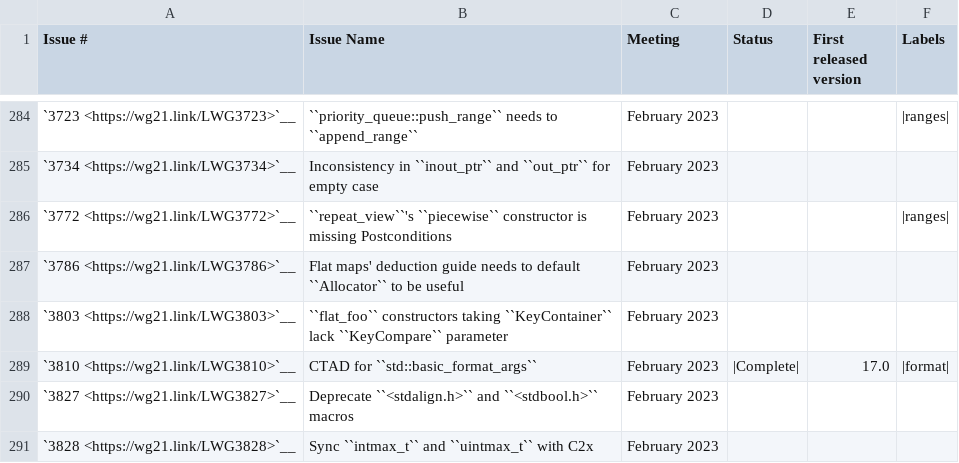
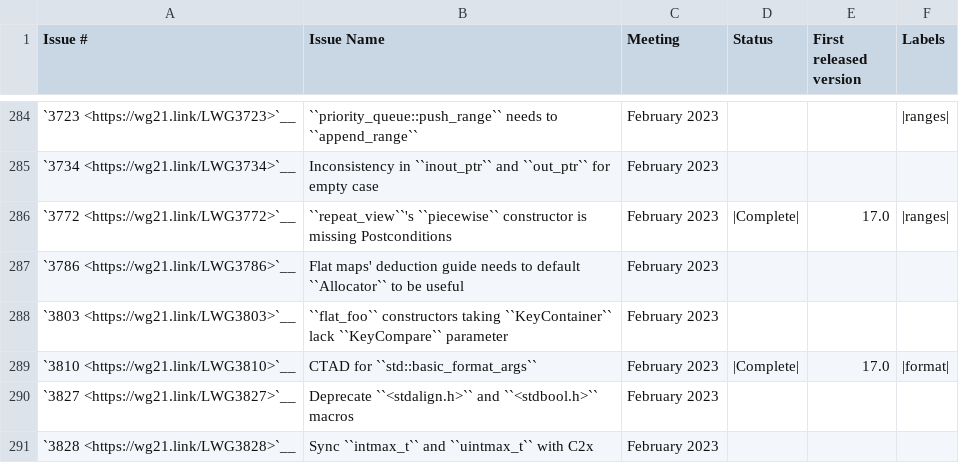
Before and after one commit to david-xl/llvm-project, a CSV file: libcxx/docs/Status/Cxx23Issues.csv, drawn as a sheet; only a part is shown, gaps mark what is left out.

Commit message:
[libc++][NFC] Mark LWG3772 as implemented (#85108)
[LWG3772](https://wg21.link/LWG3772) already implemented with
https://reviews.llvm.org/D141699 .

Signed-off-by: yronglin <yronglin777@gmail.com>

```diff
--- a/libcxx/docs/Status/Cxx23Issues.csv
+++ b/libcxx/docs/Status/Cxx23Issues.csv
@@ -285,3 +285,3 @@
 "`3734 <https://wg21.link/LWG3734>`__","Inconsistency in ``inout_ptr`` and ``out_ptr`` for empty case","February 2023","","",""
-"`3772 <https://wg21.link/LWG3772>`__","``repeat_view``'s ``piecewise`` constructor is missing Postconditions","February 2023","","","|ranges|"
+"`3772 <https://wg21.link/LWG3772>`__","``repeat_view``'s ``piecewise`` constructor is missing Postconditions","February 2023","|Complete|","17.0","|ranges|"
 "`3786 <https://wg21.link/LWG3786>`__","Flat maps' deduction guide needs to default ``Allocator`` to be useful","February 2023","","",""
```
